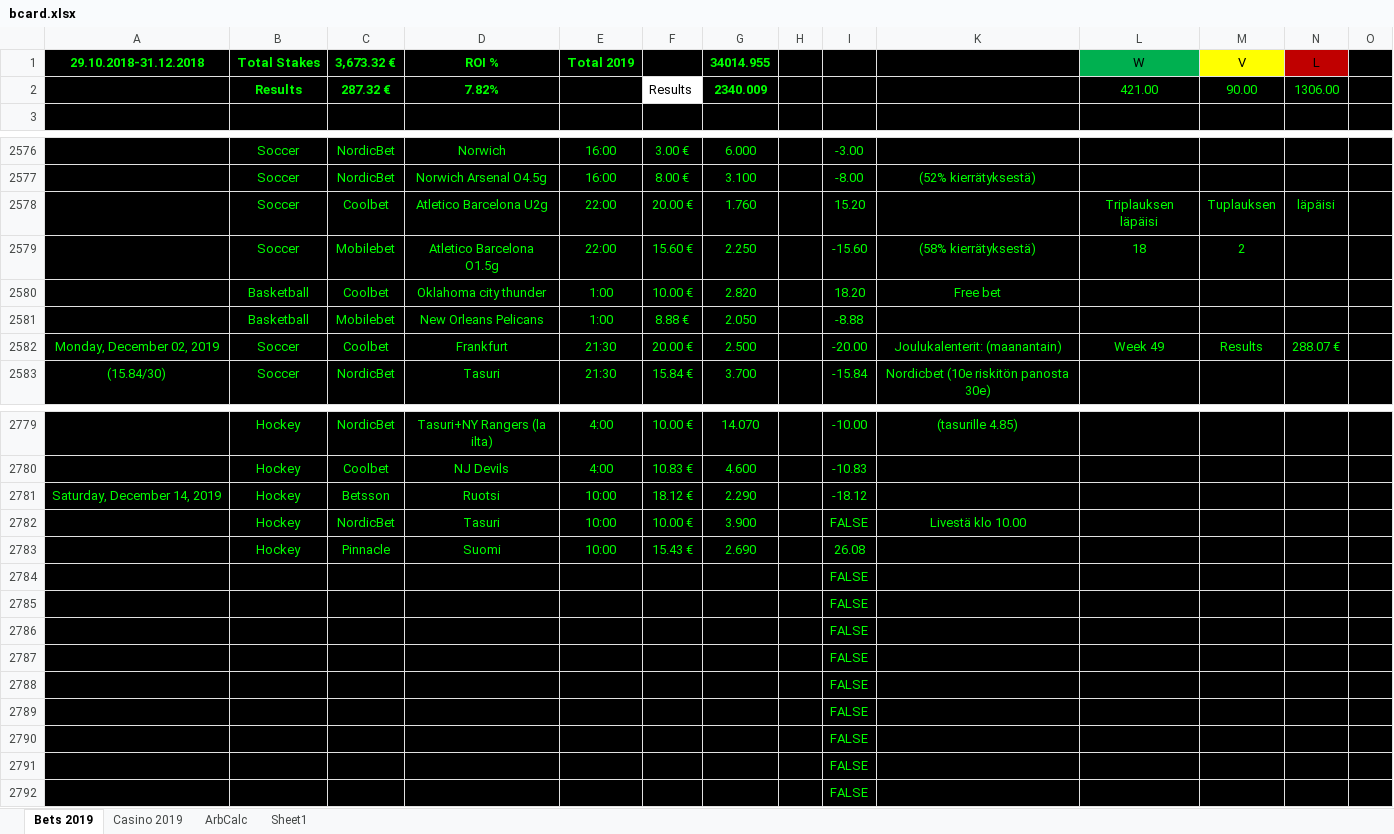
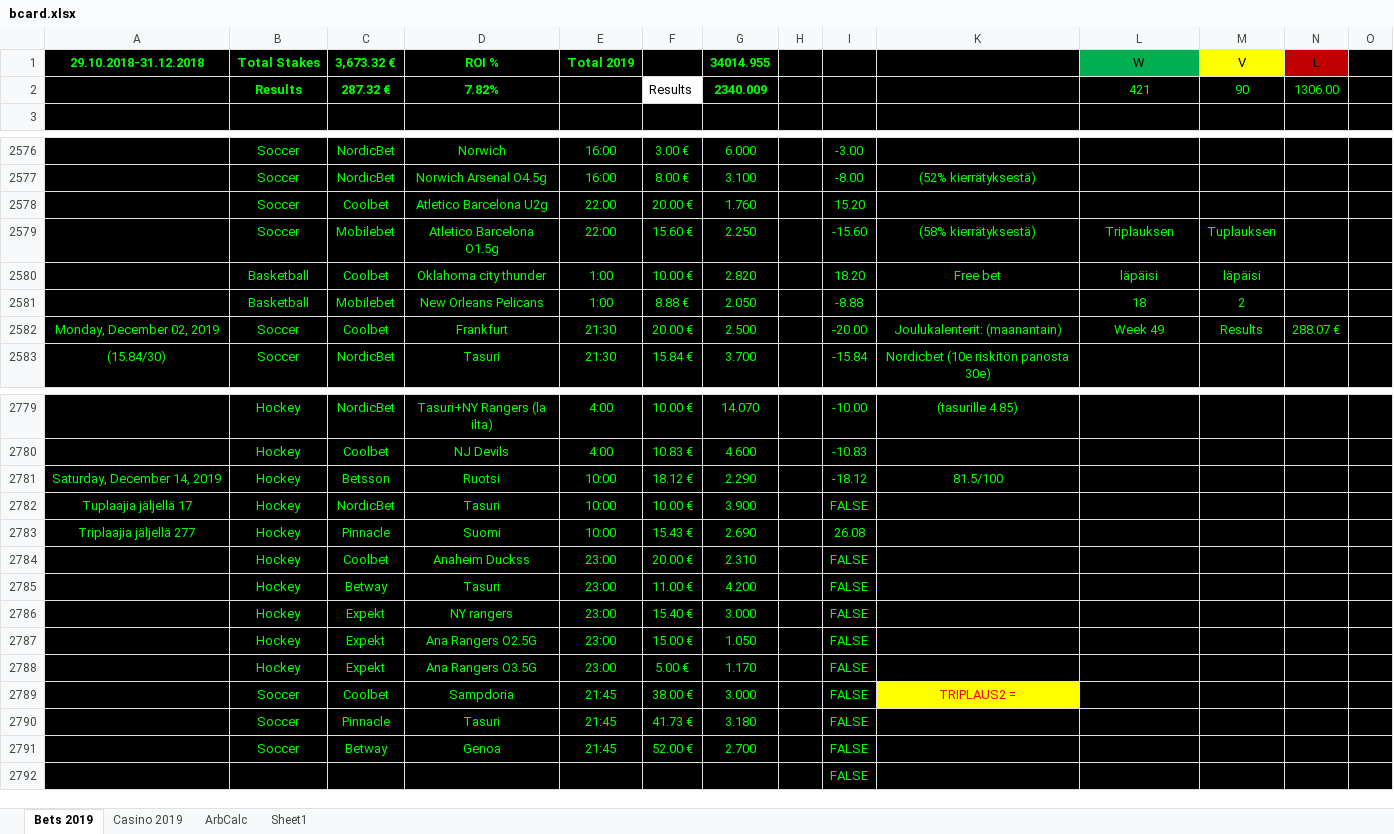
Before and after one commit to Dexcel93/betsit20, an Excel workbook: bcard.xlsx, sheet Bets 2019, drawn as a sheet; only a part is shown, gaps mark what is left out; values as stored, in another font and other column widths than the file's, no borders; conditional formats not drawn; removed rows and columns are numbered as before the commit, all else as after; rows hold the shown columns only; the diff covers the shown part only; the diff names each change by its address in the sheet, - before the commit and + after, or states it on an @@ line.

Commit message:
kik

```diff
--- a/bcard.xlsx (sheet Bets 2019)
+++ b/bcard.xlsx (sheet Bets 2019)
-L2: 421.00
+L2: 421
-M2: 90.00
+M2: 90
-L2578: Triplauksen läpäisi
+L2578: (empty)
-M2578: Tuplauksen
+M2578: (empty)
-N2578: läpäisi
+N2578: (empty)
-L2579: 18
+L2579: Triplauksen
-M2579: 2
+M2579: Tuplauksen
-L2580: (empty)
+L2580: läpäisi
-M2580: (empty)
+M2580: läpäisi
-L2581: (empty)
+L2581: 18
-M2581: (empty)
+M2581: 2
-K2781: (empty)
+K2781: 81.5/100
-A2782: (empty)
+A2782: Tuplaajia jäljellä 17
-K2782: Livestä klo 10.00
+K2782: (empty)
-A2783: (empty)
+A2783: Triplaajia jäljellä 277
-row 2784:  |  |  |  |  |  |  |  | FALSE
-row 2785:  |  |  |  |  |  |  |  | FALSE
-row 2786:  |  |  |  |  |  |  |  | FALSE
-row 2787:  |  |  |  |  |  |  |  | FALSE
-row 2788:  |  |  |  |  |  |  |  | FALSE
-row 2789:  |  |  |  |  |  |  |  | FALSE
-row 2790:  |  |  |  |  |  |  |  | FALSE
-row 2791:  |  |  |  |  |  |  |  | FALSE
+row 2784:  | Hockey | Coolbet | Anaheim Duckss | 23:00 | 20.00 € | 2.310 |  | FALSE
+row 2785:  | Hockey | Betway | Tasuri | 23:00 | 11.00 € | 4.200 |  | FALSE
+row 2786:  | Hockey | Expekt | NY rangers | 23:00 | 15.40 € | 3.000 |  | FALSE
+row 2787:  | Hockey | Expekt | Ana Rangers O2.5G | 23:00 | 15.00 € | 1.050 |  | FALSE
+row 2788:  | Hockey | Expekt | Ana Rangers O3.5G | 23:00 | 5.00 € | 1.170 |  | FALSE
+row 2789:  | Soccer | Coolbet | Sampdoria | 21:45 | 38.00 € | 3.000 |  | FALSE | TRIPLAUS2 =
+row 2790:  | Soccer | Pinnacle | Tasuri | 21:45 | 41.73 € | 3.180 |  | FALSE
+row 2791:  | Soccer | Betway | Genoa | 21:45 | 52.00 € | 2.700 |  | FALSE
```
Also changed, not shown: 8 edited cells and cell formats elsewhere in this sheet, sheet Casino 2019, sheet ArbCalc.
